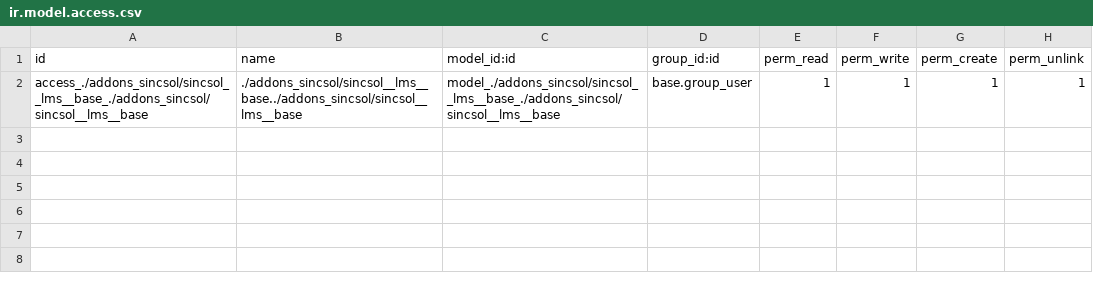
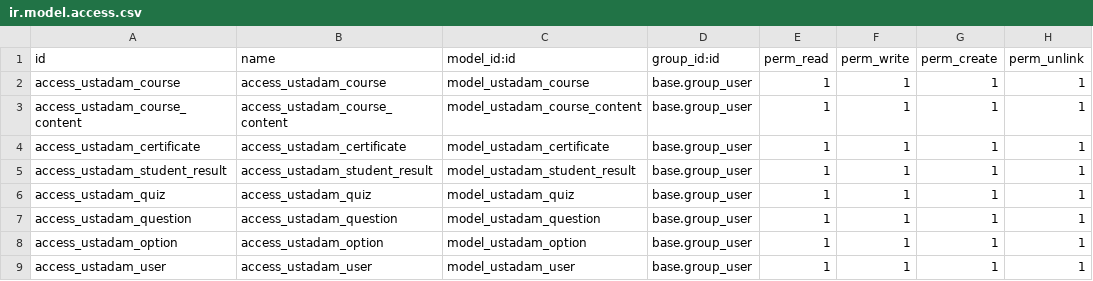
Before and after one commit to mooojn/addons_ustadam, a CSV file: sincsol__lms__base/security/ir.model.access.csv, drawn as a sheet.

```diff
--- a/sincsol__lms__base/security/ir.model.access.csv
+++ b/sincsol__lms__base/security/ir.model.access.csv
@@ -1,2 +1,9 @@
 id,name,model_id:id,group_id:id,perm_read,perm_write,perm_create,perm_unlink
-access_./addons_sincsol/sincsol__lms__base_./addons_sincsol/sincsol__lms__base,./addons_sincsol/sincsol__lms__base../addons_sincsol/sincsol__lms__base,model_./addons_sincsol/sincsol__lms__base_./addons_sincsol/sincsol__lms__base,base.group_user,1,1,1,1
+access_ustadam_course,access_ustadam_course,model_ustadam_course,base.group_user,1,1,1,1
+access_ustadam_course_content,access_ustadam_course_content,model_ustadam_course_content,base.group_user,1,1,1,1
+access_ustadam_certificate,access_ustadam_certificate,model_ustadam_certificate,base.group_user,1,1,1,1
+access_ustadam_student_result,access_ustadam_student_result,model_ustadam_student_result,base.group_user,1,1,1,1
+access_ustadam_quiz,access_ustadam_quiz,model_ustadam_quiz,base.group_user,1,1,1,1
+access_ustadam_question,access_ustadam_question,model_ustadam_question,base.group_user,1,1,1,1
+access_ustadam_option,access_ustadam_option,model_ustadam_option,base.group_user,1,1,1,1
+access_ustadam_user,access_ustadam_user,model_ustadam_user,base.group_user,1,1,1,1
```
Also changed, not shown: 18 other files.
